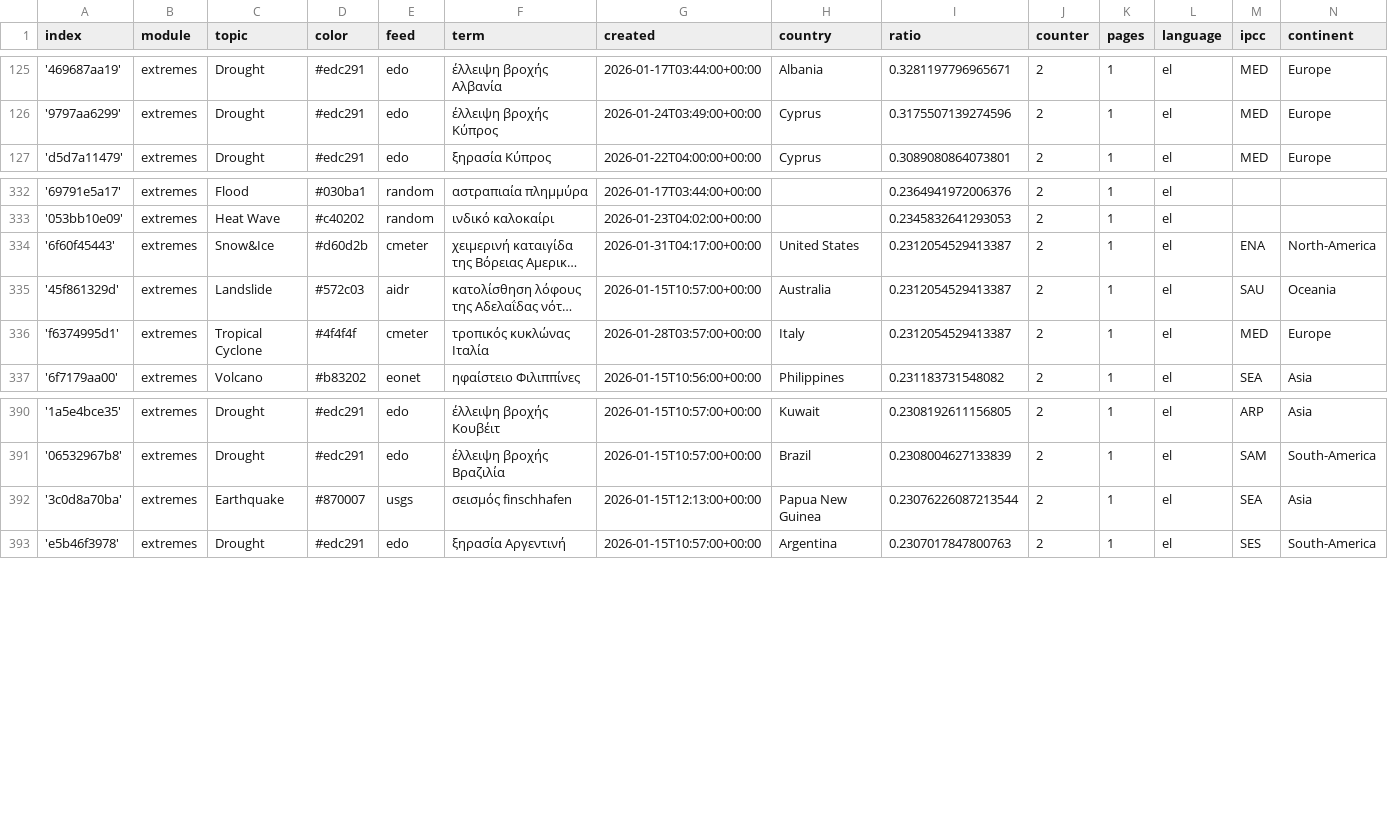
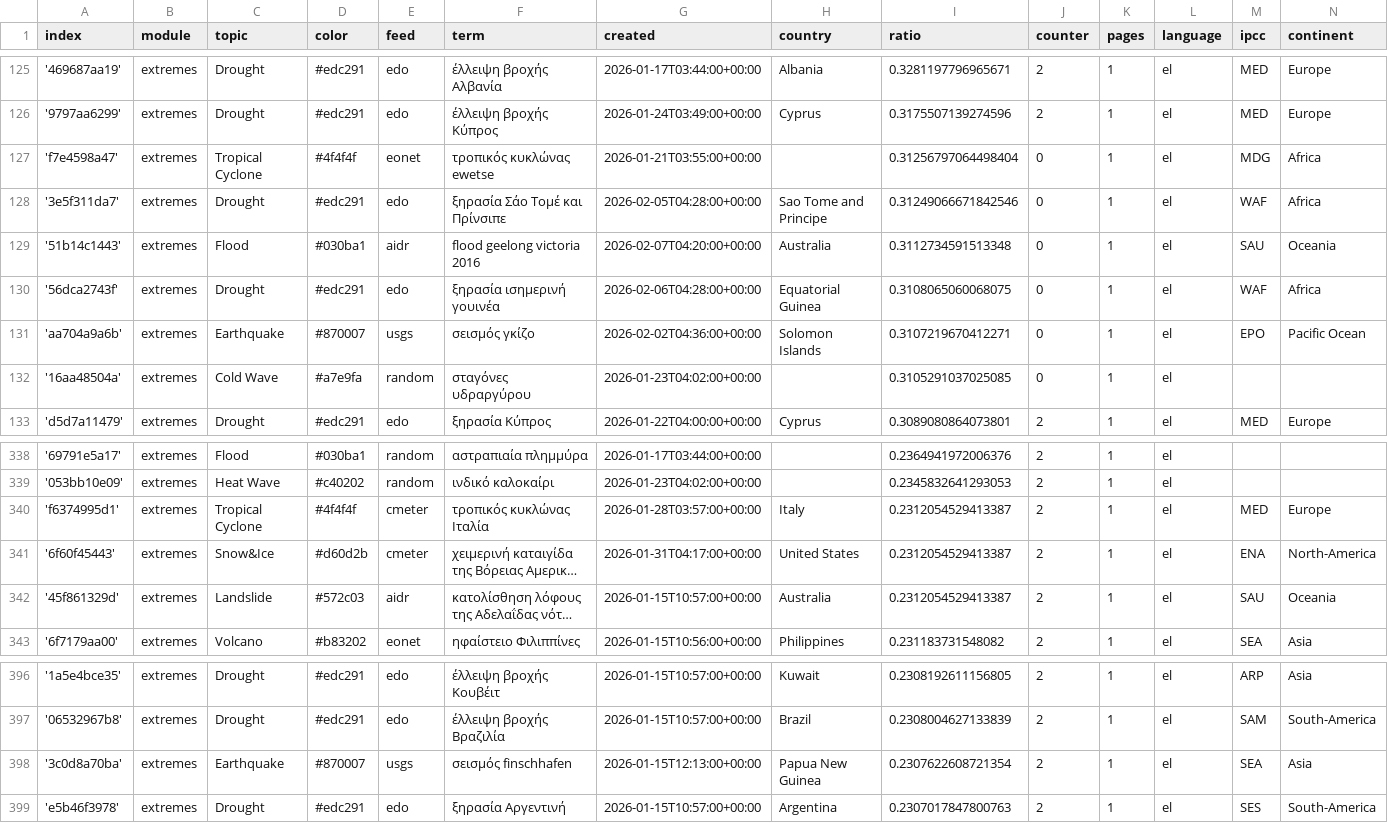
Before and after one commit to newsWhisperer/greekExtremes, a CSV file: terms.csv, drawn as a sheet; only a part is shown, gaps mark what is left out; long unchanged cells end in …; addresses are those after the commit; the diff names each change by its address in the sheet, - before the commit and + after, or states it on an @@ line.

Commit message:
Commit from GitHub Actions (import:0.0)

```diff
--- a/terms.csv
+++ b/terms.csv
+row 127: 'f7e4598a47' | extremes | Tropical Cyclone | #4f4f4f | eonet | τροπικός κυκλώνας ewetse | 2026-01-21T03:55:00+00:00 |  | 0.31256797064498404 | 0 | 1 | el | MDG | Africa
+row 128: '3e5f311da7' | extremes | Drought | #edc291 | edo | ξηρασία Σάο Τομέ και Πρίνσιπε | 2026-02-05T04:28:00+00:00 | Sao Tome and Principe | 0.31249066671842546 | 0 | 1 | el | WAF | Africa
+row 129: '51b14c1443' | extremes | Flood | #030ba1 | aidr | flood geelong victoria 2016 | 2026-02-07T04:20:00+00:00 | Australia | 0.3112734591513348 | 0 | 1 | el | SAU | Oceania
+row 130: '56dca2743f' | extremes | Drought | #edc291 | edo | ξηρασία ισημερινή γουινέα | 2026-02-06T04:28:00+00:00 | Equatorial Guinea | 0.3108065060068075 | 0 | 1 | el | WAF | Africa
+row 131: 'aa704a9a6b' | extremes | Earthquake | #870007 | usgs | σεισμός γκίζο | 2026-02-02T04:36:00+00:00 | Solomon Islands | 0.3107219670412271 | 0 | 1 | el | EPO | Pacific Ocean
+row 132: '16aa48504a' | extremes | Cold Wave | #a7e9fa | random | σταγόνες υδραργύρου | 2026-01-23T04:02:00+00:00 |  | 0.3105291037025085 | 0 | 1 | el
@@ row 336 moved to row 340: 'f6374995d1' @@
-I398 (ratio): 0.23076226087213544
+I398 (ratio): 0.2307622608721354
```
